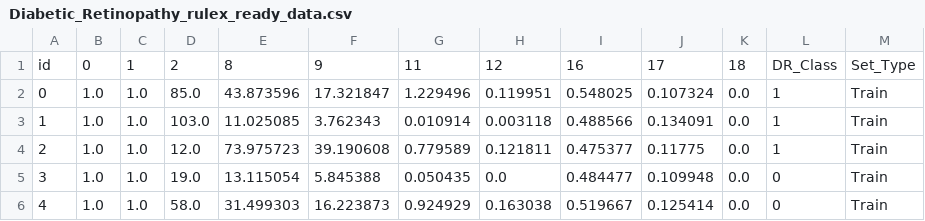
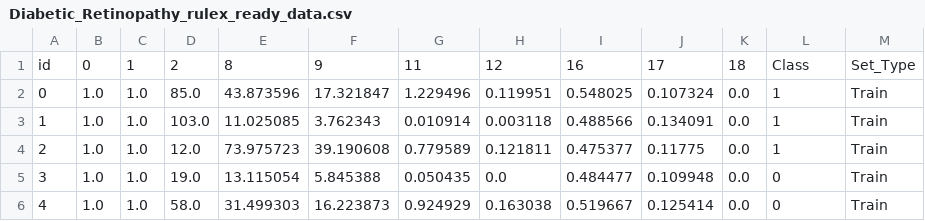
Before and after one commit to MatinehBshakib/logic-learning-machine-xai-comparison-HealthCare, a CSV file: Applying_LIME_-_SHAP_on_public_datasets/Diabetic_Retinopathy_rulex_ready_data.csv, drawn as a sheet; only a part is shown.

```diff
--- a/Applying_LIME_-_SHAP_on_public_datasets/Diabetic_Retinopathy_rulex_ready_data.csv
+++ b/Applying_LIME_-_SHAP_on_public_datasets/Diabetic_Retinopathy_rulex_ready_data.csv
@@ -1,2 +1,2 @@
-id,0,1,2,8,9,11,12,16,17,18,DR_Class,Set_Type
+id,0,1,2,8,9,11,12,16,17,18,Class,Set_Type
 0,1.0,1.0,85.0,43.873596,17.321847,1.229496,0.119951,0.548025,0.107324,0.0,1,Train
```
Also changed, not shown: Applying_LIME_-_SHAP_on_public_datasets/Diabetic_Retinopathy_final_explanation_results.csv, Applying_LIME_-_SHAP_on_public_datasets/outputs/final_xai_summary.csv, 9 other files.
